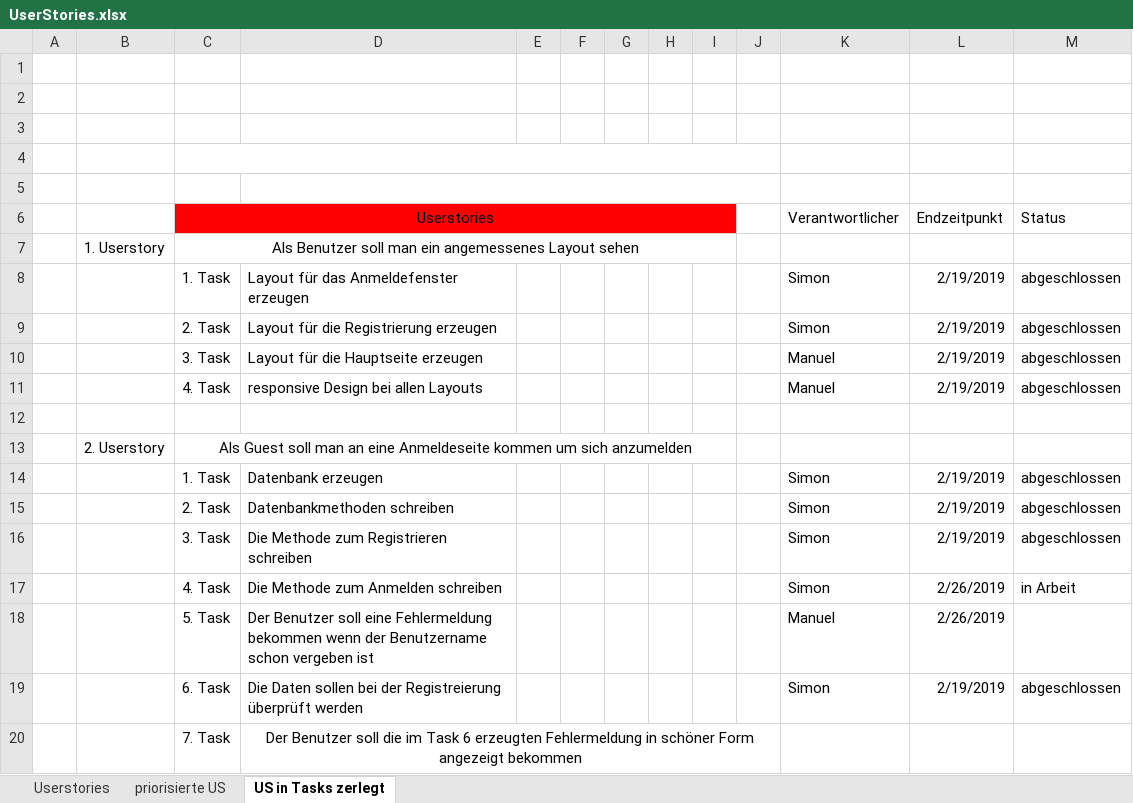
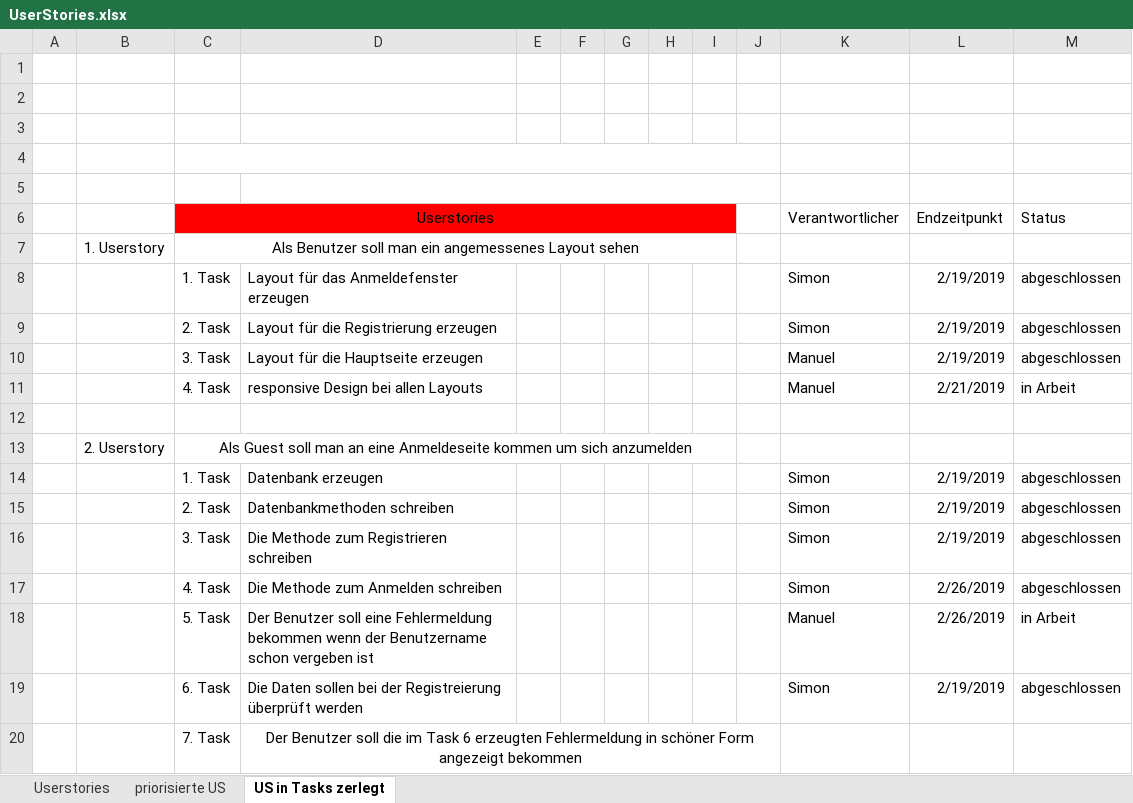
Before and after one commit to Simon040101/websiteManuelSimon, an Excel workbook: UserStories.xlsx, sheet US in Tasks zerlegt, drawn as a sheet; values as stored, in another font and other column widths than the file's, no borders; the diff names each change by its address in the sheet, - before the commit and + after, or states it on an @@ line.

Commit message:
Userstories aktualisiert

```diff
--- a/UserStories.xlsx (sheet US in Tasks zerlegt)
+++ b/UserStories.xlsx (sheet US in Tasks zerlegt)
-L11 (Endzeitpunkt): 2/19/2019
+L11 (Endzeitpunkt): 2/21/2019
-M11 (Status): abgeschlossen
+M11 (Status): in Arbeit
-M17 (Status): in Arbeit
+M17 (Status): abgeschlossen
-M18 (Status): (empty)
+M18 (Status): in Arbeit
```
Also changed, not shown: 1 other file.
